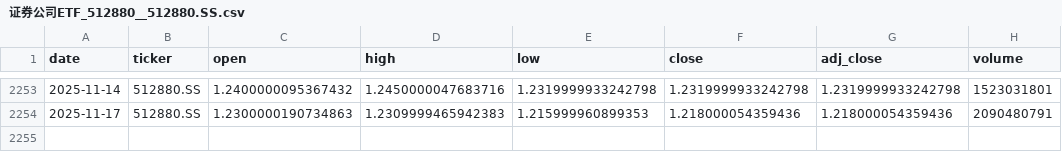
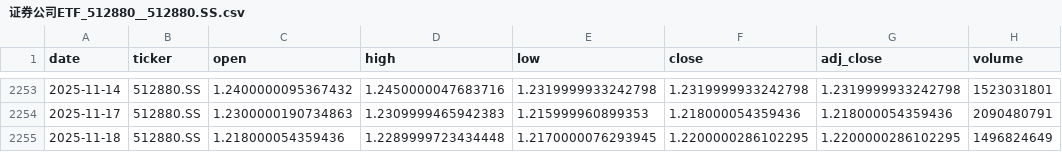
Before and after one commit to zid036116-ship-it/-, a CSV file: market_data/证券公司ETF_512880__512880.SS.csv, drawn as a sheet; only a part is shown, gaps mark what is left out; the diff names each change by its address in the sheet, - before the commit and + after, or states it on an @@ line.

```diff
--- a/market_data/证券公司ETF_512880__512880.SS.csv
+++ b/market_data/证券公司ETF_512880__512880.SS.csv
+row 2255: 2025-11-18 | 512880.SS | 1.218000054359436 | 1.2289999723434448 | 1.2170000076293945 | 1.2200000286102295 | 1.2200000286102295 | 1496824649
```
Also changed, not shown: docs/market_data/SZSE Component 深证成指__399001.SZ.csv, docs/market_data/恒生指数ETF_盈富基金__2800.HK.csv, 7 other files.
